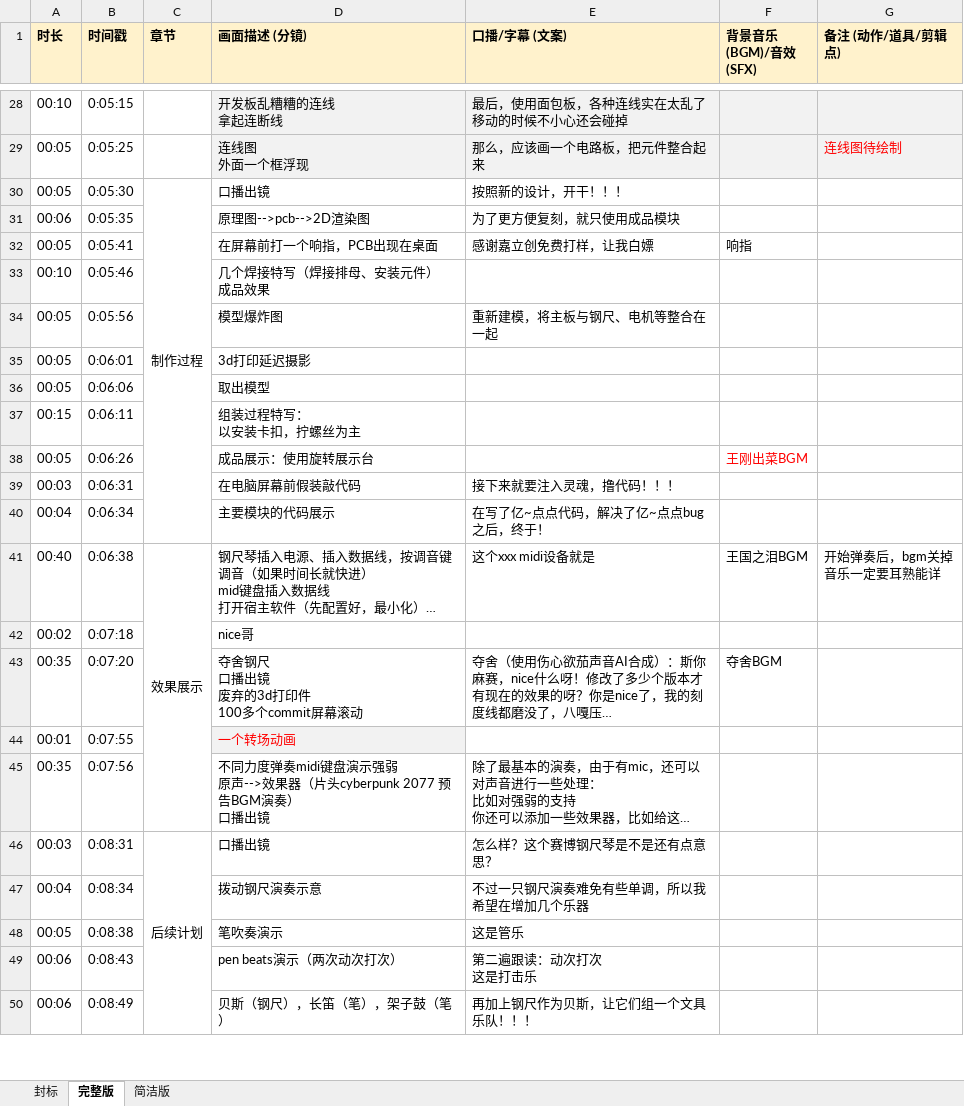
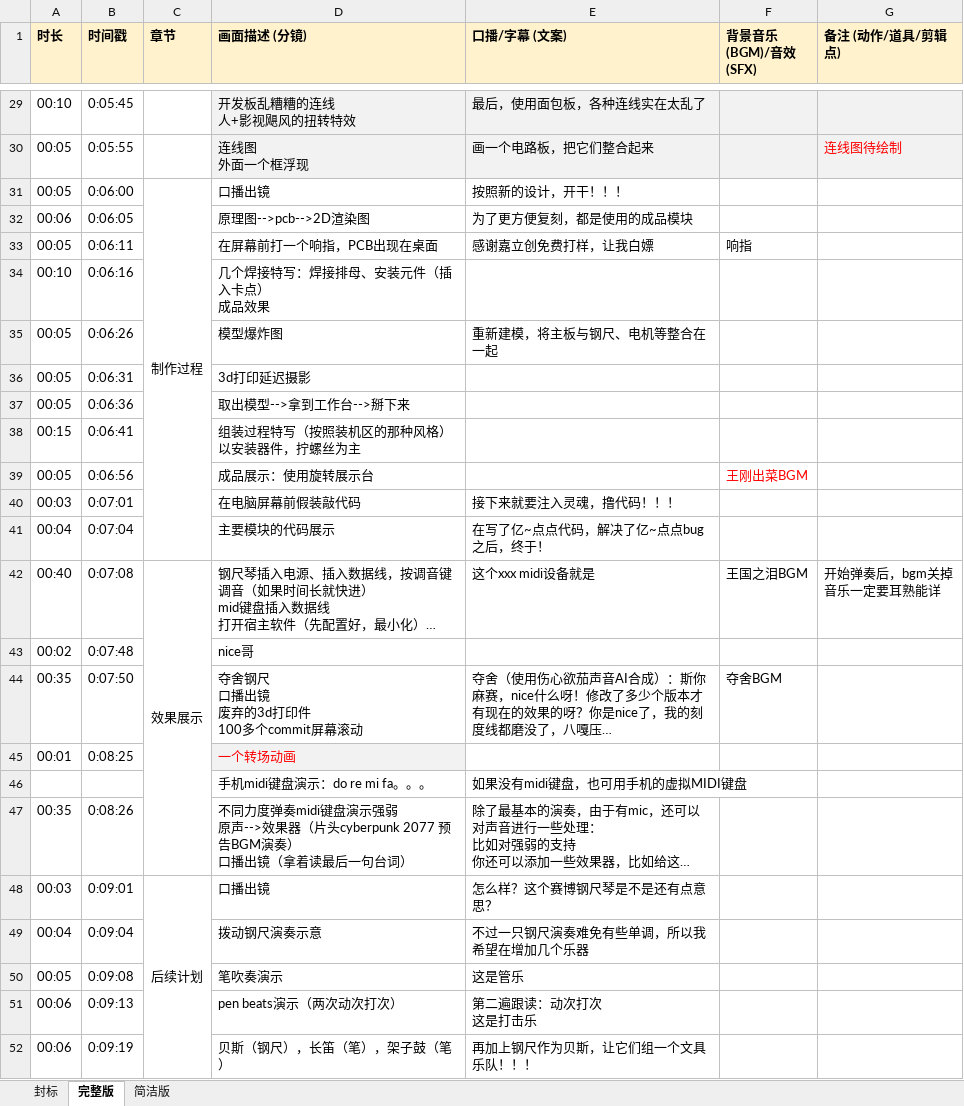
Before and after one commit to stccff/self_playing_ruler, an Excel workbook: v1/screenplay_zh.xlsx, sheet 完整版, drawn as a sheet; only a part is shown, gaps mark what is left out; long unchanged cells end in …; values as stored, in another font and other column widths than the file's, no borders; addresses are those after the commit; ↵ is a line break in a cell; the diff covers the shown part only; the diff names each change by its address in the sheet, - before the commit and + after, or states it on an @@ line.

```diff
--- a/v1/screenplay_zh.xlsx (sheet 完整版)
+++ b/v1/screenplay_zh.xlsx (sheet 完整版)
-B29 (时间戳): 0:05:15
+B29 (时间戳): 0:05:45
-D29 (画面描述 (分镜)): 开发板乱糟糟的连线 ↵ 拿起连断线
+D29 (画面描述 (分镜)): 开发板乱糟糟的连线 ↵ 人+影视飓风的扭转特效
-E29 (口播/字幕 (文案)): 最后，使用面包板，各种连线实在太乱了 ↵ 移动的时候不小心还会碰掉
+E29 (口播/字幕 (文案)): 最后，使用面包板，各种连线实在太乱了
-B30 (时间戳): 0:05:25
+B30 (时间戳): 0:05:55
-E30 (口播/字幕 (文案)): 那么，应该画一个电路板，把元件整合起来
+E30 (口播/字幕 (文案)): 画一个电路板，把它们整合起来
-B31 (时间戳): 0:05:30
+B31 (时间戳): 0:06:00
-B32 (时间戳): 0:05:35
+B32 (时间戳): 0:06:05
-E32 (口播/字幕 (文案)): 为了更方便复刻，就只使用成品模块
+E32 (口播/字幕 (文案)): 为了更方便复刻，都是使用的成品模块
-B33 (时间戳): 0:05:41
+B33 (时间戳): 0:06:11
-B34 (时间戳): 0:05:46
+B34 (时间戳): 0:06:16
-D34 (画面描述 (分镜)): 几个焊接特写（焊接排母、安装元件） ↵ 成品效果
+D34 (画面描述 (分镜)): 几个焊接特写：焊接排母、安装元件（插入卡点） ↵ 成品效果
-B35 (时间戳): 0:05:56
+B35 (时间戳): 0:06:26
-B36 (时间戳): 0:06:01
+B36 (时间戳): 0:06:31
-B37 (时间戳): 0:06:06
+B37 (时间戳): 0:06:36
-D37 (画面描述 (分镜)): 取出模型
+D37 (画面描述 (分镜)): 取出模型-->拿到工作台-->掰下来
-B38 (时间戳): 0:06:11
+B38 (时间戳): 0:06:41
-D38 (画面描述 (分镜)): 组装过程特写： ↵ 以安装卡扣，拧螺丝为主
+D38 (画面描述 (分镜)): 组装过程特写（按照装机区的那种风格） ↵ 以安装器件，拧螺丝为主
-B39 (时间戳): 0:06:26
+B39 (时间戳): 0:06:56
-B40 (时间戳): 0:06:31
+B40 (时间戳): 0:07:01
-B41 (时间戳): 0:06:34
+B41 (时间戳): 0:07:04
-B42 (时间戳): 0:06:38
+B42 (时间戳): 0:07:08
-B43 (时间戳): 0:07:18
+B43 (时间戳): 0:07:48
-B44 (时间戳): 0:07:20
+B44 (时间戳): 0:07:50
-B45 (时间戳): 0:07:55
+B45 (时间戳): 0:08:25
+row 46:  |  |  | 手机midi键盘演示：do re mi fa。。。 | 如果没有midi键盘，也可用手机的虚拟MIDI键盘
-B47 (时间戳): 0:07:56
+B47 (时间戳): 0:08:26
-D47 (画面描述 (分镜)): …口播出镜
+D47 (画面描述 (分镜)): …口播出镜（拿着读最后一句台词）
-B48 (时间戳): 0:08:31
+B48 (时间戳): 0:09:01
-B49 (时间戳): 0:08:34
+B49 (时间戳): 0:09:04
-B50 (时间戳): 0:08:38
+B50 (时间戳): 0:09:08
-B51 (时间戳): 0:08:43
+B51 (时间戳): 0:09:13
-B52 (时间戳): 0:08:49
+B52 (时间戳): 0:09:19
```
Also changed, not shown: 1 added row, 34 edited cells and cell formats elsewhere in this sheet, formulas that keep their value.
